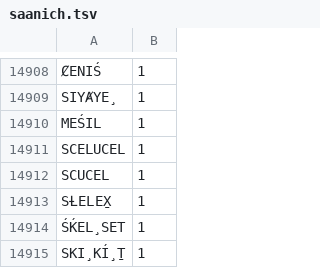
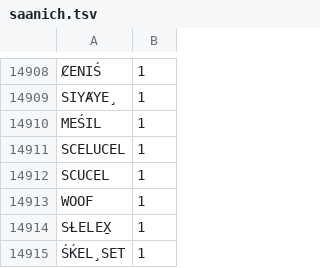
Before and after one commit to andyleongdev-lab/lexical-model, a TSV file: release/nrc/str.sencoten/source/saanich.tsv, drawn as a sheet; only a part is shown, gaps mark what is left out; the shorter side is filled out with more unchanged rows.

```diff
--- a/release/nrc/str.sencoten/source/saanich.tsv
+++ b/release/nrc/str.sencoten/source/saanich.tsv
@@ -14912,2 +14912,3 @@ SCELUCEL	1
 SCUCEL	1
+WOOF	1
 SȽELEX̱	1
```
Also changed, not shown: 4 other files.
